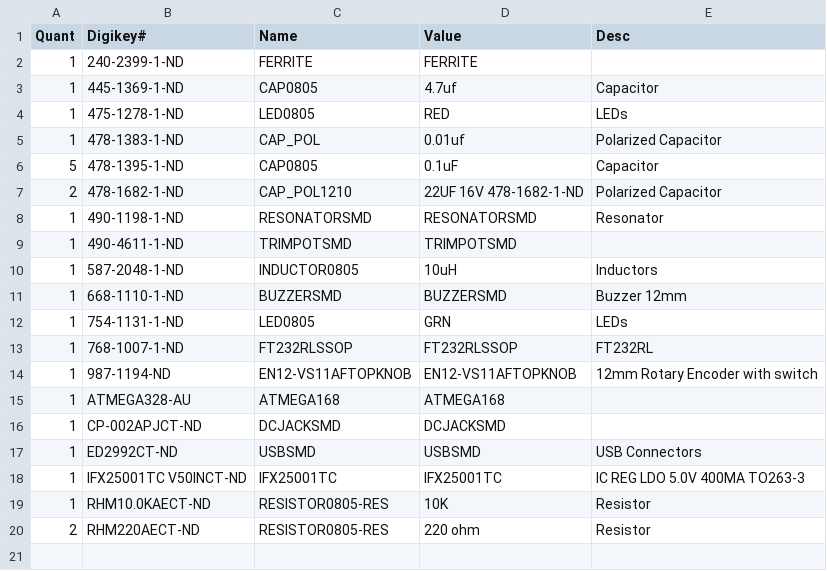
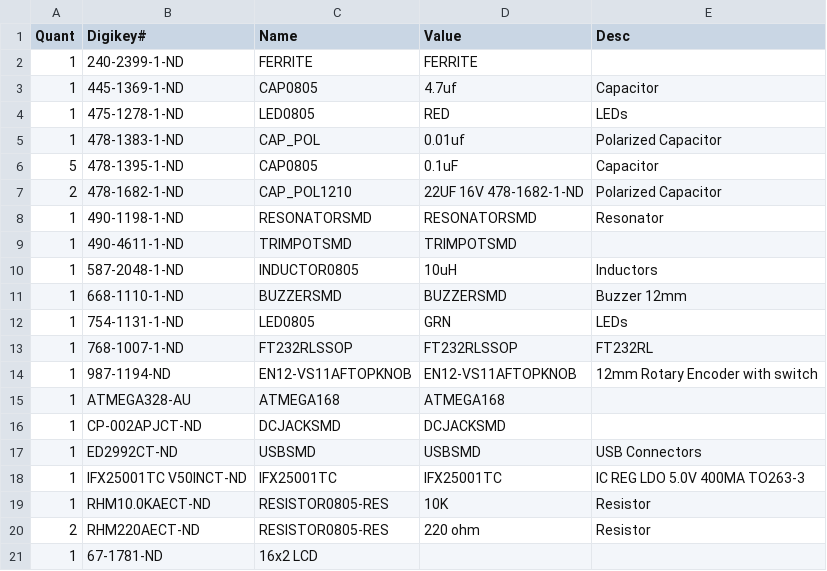
Before and after one commit to dustinandrews/Red-Soul, a CSV file: Platform/MinionPartsList.csv, drawn as a sheet; the diff names each change by its address in the sheet, - before the commit and + after, or states it on an @@ line.

```diff
--- a/Platform/MinionPartsList.csv
+++ b/Platform/MinionPartsList.csv
+row 21: 1 | 67-1781-ND | 16x2 LCD
```
Also changed, not shown: 4 other files.
